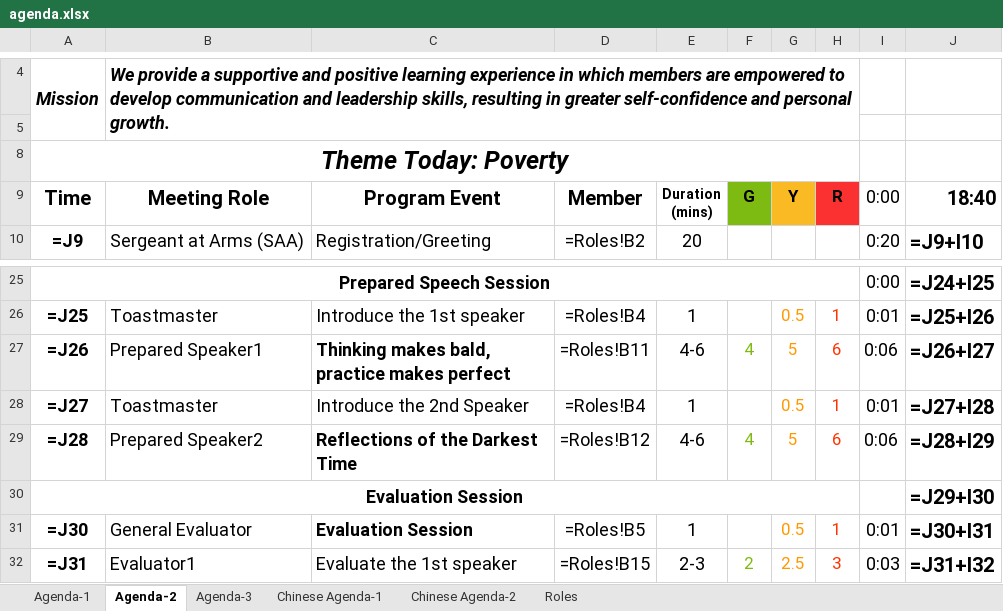
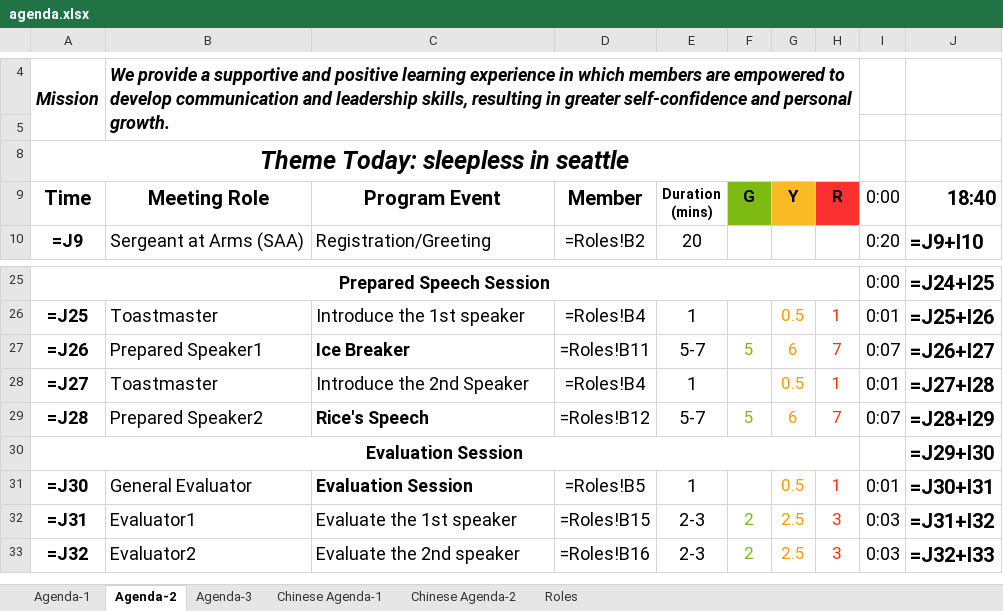
Before and after one commit to elliotzh/ms-toastmaster, an Excel workbook: agenda_generator/output/agenda.xlsx, sheet Agenda-2, drawn as a sheet; only a part is shown, gaps mark what is left out; the shorter side is filled out with more unchanged rows; values as stored, in another font and other column widths than the file's, no borders; formulas without a stored value are shown as written; charts and pictures not drawn; the diff names each change by its address in the sheet, - before the commit and + after, or states it on an @@ line.

Commit message:
Feat/agenda generation ci (#4)
* feat: prepare

* feat: push change in ci

* fix: checkout source branch

* feat: push with git token

* feat: auto-generated change

Co-authored-by: Travis CI User <travis@example.org>

```diff
--- a/agenda_generator/output/agenda.xlsx (sheet Agenda-2)
+++ b/agenda_generator/output/agenda.xlsx (sheet Agenda-2)
-A8 (Time): Theme Today: Poverty
+A8 (Time): Theme Today: sleepless in seattle
-C27 (Program Event): Thinking makes bald, practice makes perfect
+C27 (Program Event): Ice Breaker
-E27 (Duration (mins)): 4-6
+E27 (Duration (mins)): 5-7
-F27 (G): 4
+F27 (G): 5
-G27 (Y): 5
+G27 (Y): 6
-H27 (R): 6
+H27 (R): 7
-I27 (0:00): 0:06
+I27 (0:00): 0:07
-C29 (Program Event): Reflections of the Darkest Time
+C29 (Program Event): Rice's Speech
-E29 (Duration (mins)): 4-6
+E29 (Duration (mins)): 5-7
-F29 (G): 4
+F29 (G): 5
-G29 (Y): 5
+G29 (Y): 6
-H29 (R): 6
+H29 (R): 7
-I29 (0:00): 0:06
+I29 (0:00): 0:07
```
Also changed, not shown: sheet Roles, sheet Chinese Agenda-2, charts or pictures, 4 other files.
